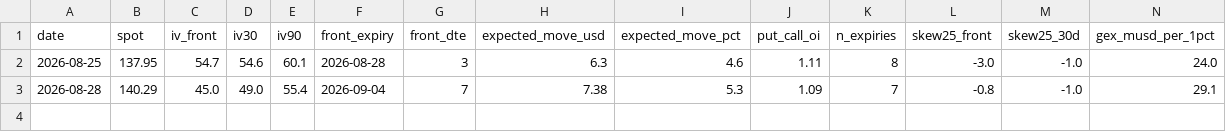
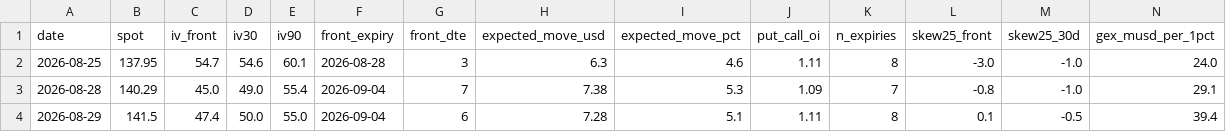
Before and after one commit to dataphilth/spcx-console, a CSV file: data/iv_history.csv, drawn as a sheet; only a part is shown; rows hold the shown columns only; the diff names each change by its address in the sheet, - before the commit and + after, or states it on an @@ line.

```diff
--- a/data/iv_history.csv
+++ b/data/iv_history.csv
+row 4: 2026-08-29 | 141.5 | 47.4 | 50.0 | 55.0 | 2026-09-04 | 6 | 7.28 | 5.1 | 1.11 | 8 | 0.1 | -0.5 | 39.4
```
Also changed, not shown: data/prices.csv, data/tape_history.csv, 4 other files.
